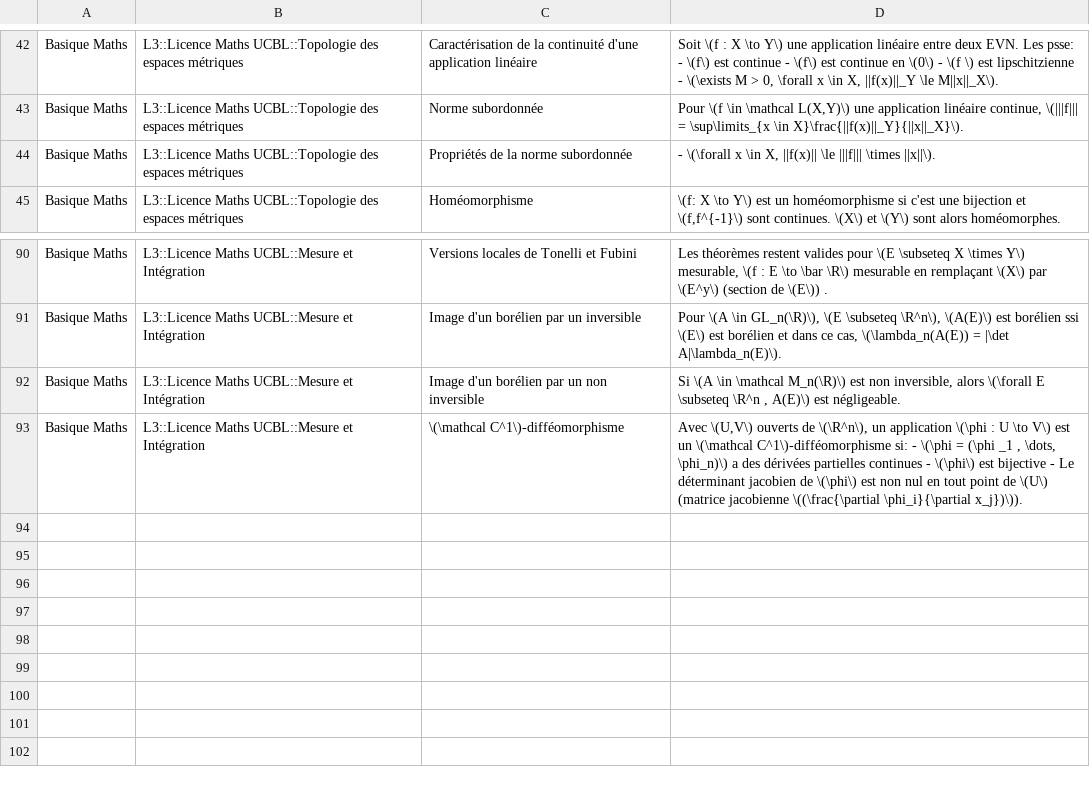
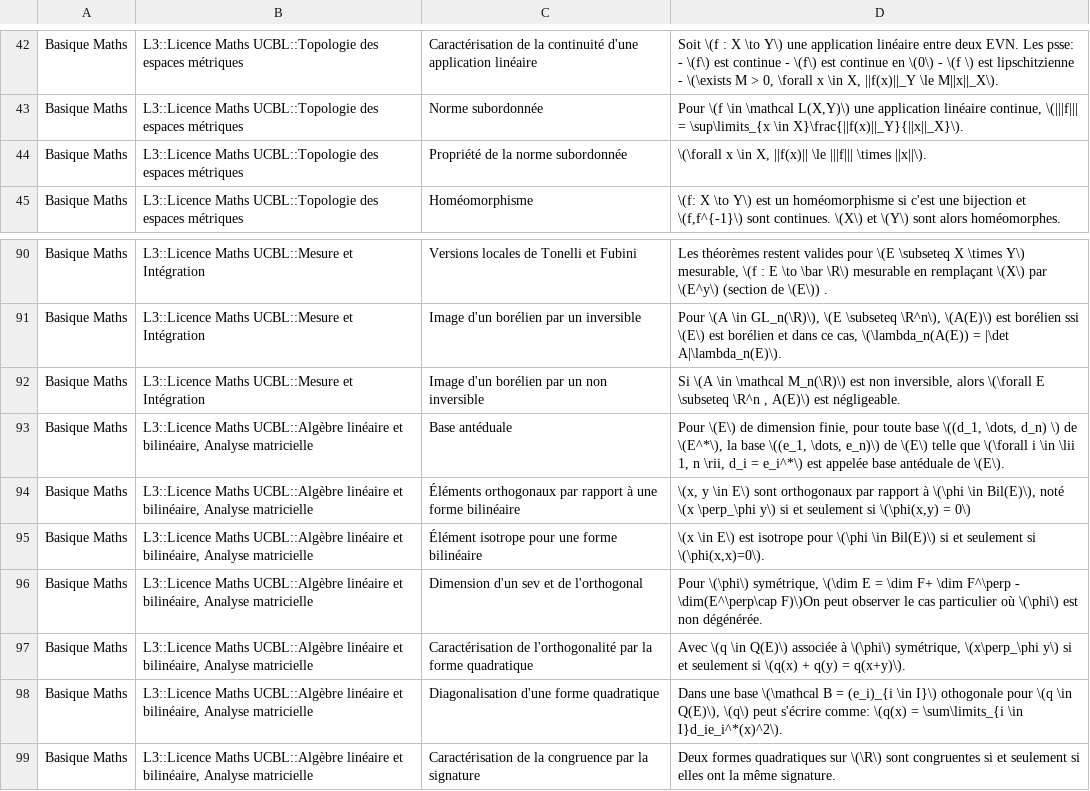
Before and after one commit to Redclem/Anki-Union, a CSV file: L3/Licence Maths UCBL.csv, drawn as a sheet; only a part is shown, gaps mark what is left out.

```diff
--- a/L3/Licence Maths UCBL.csv
+++ b/L3/Licence Maths UCBL.csv
@@ -43,3 +43,3 @@ Basique Maths	L3::Licence Maths UCBL::Topologie des espaces métriques	Caractér
 Basique Maths	L3::Licence Maths UCBL::Topologie des espaces métriques	Norme subordonnée	Pour \(f \in \mathcal L(X,Y)\) une application linéaire continue,  \(|||f||| = \sup\limits_{x \in X}\frac{||f(x)||_Y}{||x||_X}\).
-Basique Maths	L3::Licence Maths UCBL::Topologie des espaces métriques	Propriétés de la norme subordonnée	- \(\forall x \in X, ||f(x)|| \le |||f||| \times ||x||\).
+Basique Maths	L3::Licence Maths UCBL::Topologie des espaces métriques	Propriété de la norme subordonnée	\(\forall x \in X, ||f(x)|| \le |||f||| \times ||x||\).
 Basique Maths	L3::Licence Maths UCBL::Topologie des espaces métriques	Homéomorphisme	\(f: X \to Y\) est un homéomorphisme si c'est une bijection et \(f,f^{-1}\) sont continues. \(X\) et \(Y\) sont alors homéomorphes.
@@ -92,2 +92,8 @@ Basique Maths	L3::Licence Maths UCBL::Mesure et Intégration	Image d'un borélie
 Basique Maths	L3::Licence Maths UCBL::Mesure et Intégration	Image d'un borélien par un non inversible	Si \(A \in \mathcal M_n(\R)\) est non inversible, alors \(\forall E \subseteq \R^n , A(E)\) est négligeable.
-Basique Maths	L3::Licence Maths UCBL::Mesure et Intégration	\(\mathcal C^1\)-difféomorphisme	Avec \(U,V\) ouverts de \(\R^n\), un application \(\phi : U \to V\) est un \(\mathcal C^1\)-difféomorphisme si: - \(\phi = (\phi _1 , \dots, \phi_n)\) a des dérivées partielles continues - \(\phi\) est bijective - Le déterminant jacobien de \(\phi\) est non nul en tout point de \(U\) (matrice jacobienne \((\frac{\partial \phi_i}{\partial x_j})\)).
+Basique Maths	L3::Licence Maths UCBL::Algèbre linéaire et bilinéaire, Analyse matricielle	Base antéduale	Pour \(E\) de dimension finie, pour toute base \((d_1, \dots, d_n) \) de \(E^*\), la base \((e_1, \dots, e_n)\) de \(E\) telle que \(\forall i \in \lii 1, n \rii, d_i = e_i^*\) est appelée base antéduale de \(E\).
+Basique Maths	L3::Licence Maths UCBL::Algèbre linéaire et bilinéaire, Analyse matricielle	Éléments orthogonaux par rapport à une forme bilinéaire	\(x, y \in E\) sont orthogonaux par rapport à \(\phi \in Bil(E)\), noté \(x \perp_\phi y\) si et seulement si \(\phi(x,y) = 0\)
+Basique Maths	L3::Licence Maths UCBL::Algèbre linéaire et bilinéaire, Analyse matricielle	Élément isotrope pour une forme bilinéaire	\(x \in E\) est isotrope pour \(\phi \in Bil(E)\) si et seulement si \(\phi(x,x)=0\).
+Basique Maths	L3::Licence Maths UCBL::Algèbre linéaire et bilinéaire, Analyse matricielle	Dimension d'un sev et de l'orthogonal	Pour \(\phi\) symétrique, \(\dim E = \dim F+ \dim F^\perp - \dim(E^\perp\cap F)\)On peut observer le cas particulier où \(\phi\) est non dégénérée.
+Basique Maths	L3::Licence Maths UCBL::Algèbre linéaire et bilinéaire, Analyse matricielle	Caractérisation de l'orthogonalité par la forme quadratique	Avec \(q \in Q(E)\) associée à \(\phi\) symétrique, \(x\perp_\phi y\) si et seulement si \(q(x) + q(y) = q(x+y)\).
+Basique Maths	L3::Licence Maths UCBL::Algèbre linéaire et bilinéaire, Analyse matricielle	Diagonalisation d'une forme quadratique	Dans une base \(\mathcal B = (e_i)_{i \in I}\) othogonale pour \(q \in Q(E)\), \(q\) peut s'écrire comme: \(q(x) = \sum\limits_{i \in I}d_ie_i^*(x)^2\).
+Basique Maths	L3::Licence Maths UCBL::Algèbre linéaire et bilinéaire, Analyse matricielle	Caractérisation de la congruence par la signature	Deux formes quadratiques sur \(\R\) sont congruentes si et seulement si elles ont la même signature.
```
Also changed, not shown: L3/Intégration et théorie de la mesure.csv, L3/Intégration et théorie de la mesure/Bases de la théorie de la mesure.csv, 12 other files.
